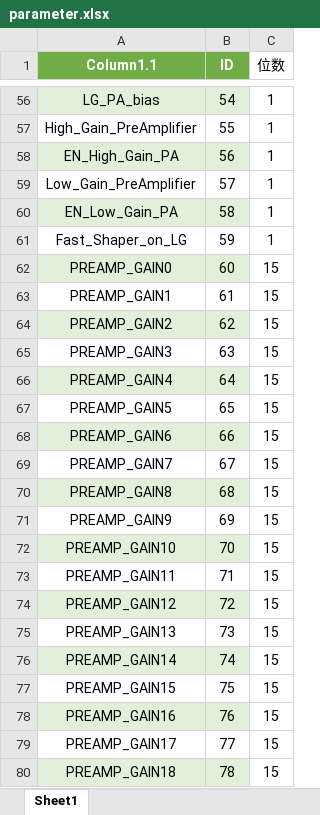
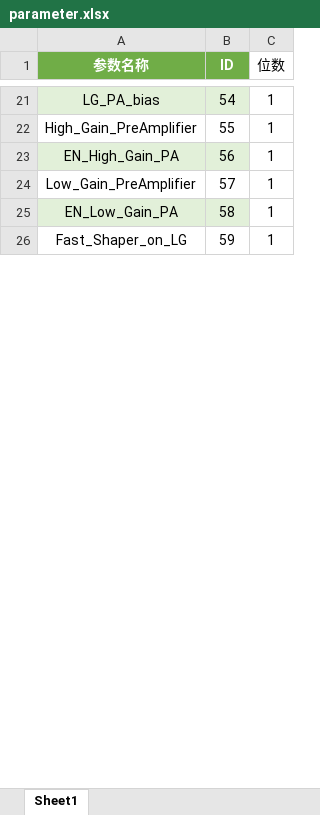
Before and after one commit to Dreamcatcher-aug/muon_Window, an Excel workbook: parameter.xlsx, sheet Sheet1, drawn as a sheet; only a part is shown, gaps mark what is left out; values as stored, in another font and other column widths than the file's, no borders; table styles not drawn; the diff covers the shown part only; the diff names each change by its address in the sheet, - before the commit and + after, or states it on an @@ line.

```diff
--- a/parameter.xlsx (sheet Sheet1)
+++ b/parameter.xlsx (sheet Sheet1)
-A1: Column1.1
+A1: 参数名称
-row 62: PREAMP_GAIN0 | 60 | 15
-row 63: PREAMP_GAIN1 | 61 | 15
-row 64: PREAMP_GAIN2 | 62 | 15
-row 65: PREAMP_GAIN3 | 63 | 15
-row 66: PREAMP_GAIN4 | 64 | 15
-row 67: PREAMP_GAIN5 | 65 | 15
-row 68: PREAMP_GAIN6 | 66 | 15
-row 69: PREAMP_GAIN7 | 67 | 15
-row 70: PREAMP_GAIN8 | 68 | 15
-row 71: PREAMP_GAIN9 | 69 | 15
-row 72: PREAMP_GAIN10 | 70 | 15
-row 73: PREAMP_GAIN11 | 71 | 15
-row 74: PREAMP_GAIN12 | 72 | 15
-row 75: PREAMP_GAIN13 | 73 | 15
-row 76: PREAMP_GAIN14 | 74 | 15
-row 77: PREAMP_GAIN15 | 75 | 15
-row 78: PREAMP_GAIN16 | 76 | 15
-row 79: PREAMP_GAIN17 | 77 | 15
-row 80: PREAMP_GAIN18 | 78 | 15
```
Also changed, not shown: 86 removed rows, 6 edited cells and cell formats elsewhere in this sheet, 7 other files.
